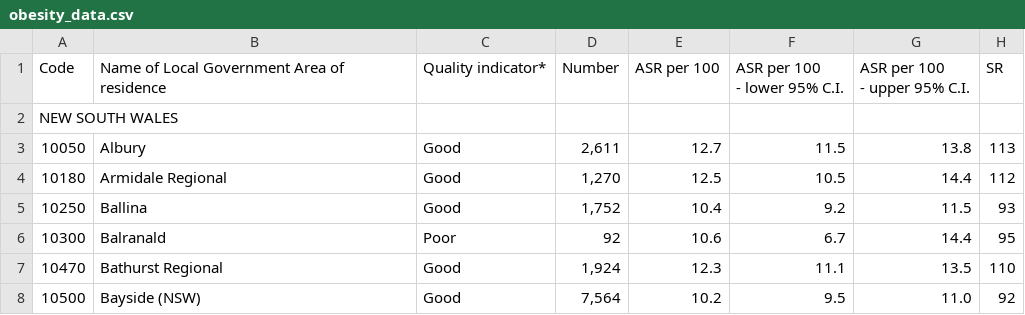
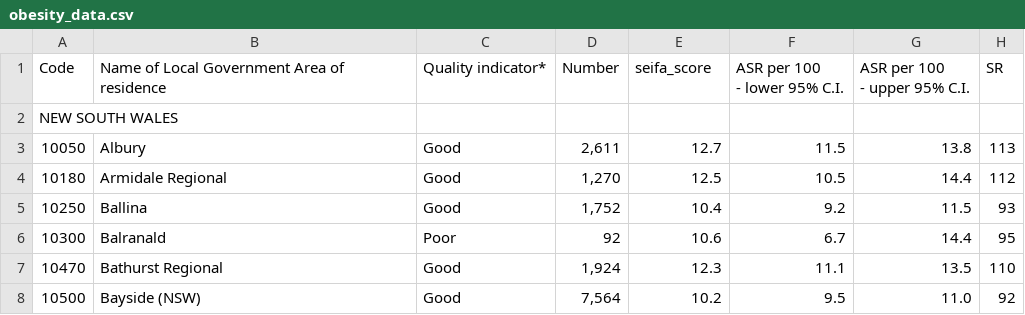
Before and after one commit to jche0599-cloud/FIT2179_Assignment2, a CSV file: obesity_data.csv, drawn as a sheet; only a part is shown; the diff names each change by its address in the sheet, - before the commit and + after, or states it on an @@ line.

Commit message:
Update obesity_data.csv

```diff
--- a/obesity_data.csv
+++ b/obesity_data.csv
-E1: ASR per 100
+E1: seifa_score
```
